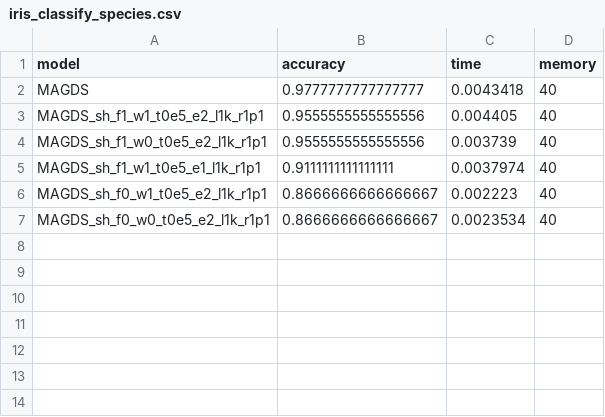
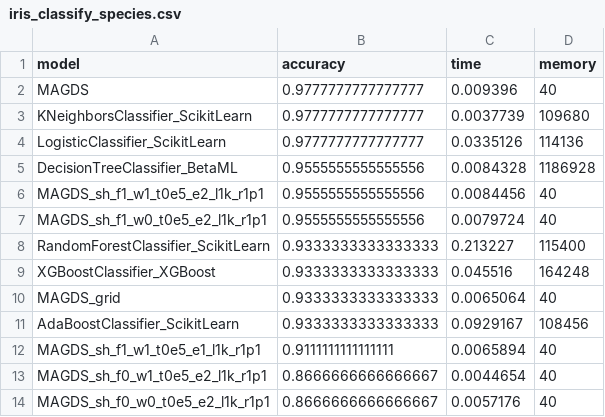
Before and after one commit to danbulnet/witchnet, a CSV file: benchmark/WitchnetBenchmark.jl/benchmark/iris/iris_classify_species.csv, drawn as a sheet.

```diff
--- a/benchmark/WitchnetBenchmark.jl/benchmark/iris/iris_classify_species.csv
+++ b/benchmark/WitchnetBenchmark.jl/benchmark/iris/iris_classify_species.csv
@@ -1,7 +1,14 @@
 model,accuracy,time,memory
-MAGDS,0.9777777777777777,0.0043418,40
-MAGDS_sh_f1_w1_t0e5_e2_l1k_r1p1,0.9555555555555556,0.004405,40
-MAGDS_sh_f1_w0_t0e5_e2_l1k_r1p1,0.9555555555555556,0.003739,40
-MAGDS_sh_f1_w1_t0e5_e1_l1k_r1p1,0.9111111111111111,0.0037974,40
-MAGDS_sh_f0_w1_t0e5_e2_l1k_r1p1,0.8666666666666667,0.002223,40
-MAGDS_sh_f0_w0_t0e5_e2_l1k_r1p1,0.8666666666666667,0.0023534,40
+MAGDS,0.9777777777777777,0.009396,40
+KNeighborsClassifier_ScikitLearn,0.9777777777777777,0.0037739,109680
+LogisticClassifier_ScikitLearn,0.9777777777777777,0.0335126,114136
+DecisionTreeClassifier_BetaML,0.9555555555555556,0.0084328,1186928
+MAGDS_sh_f1_w1_t0e5_e2_l1k_r1p1,0.9555555555555556,0.0084456,40
+MAGDS_sh_f1_w0_t0e5_e2_l1k_r1p1,0.9555555555555556,0.0079724,40
+RandomForestClassifier_ScikitLearn,0.9333333333333333,0.213227,115400
+XGBoostClassifier_XGBoost,0.9333333333333333,0.045516,164248
+MAGDS_grid,0.9333333333333333,0.0065064,40
+AdaBoostClassifier_ScikitLearn,0.9333333333333333,0.0929167,108456
+MAGDS_sh_f1_w1_t0e5_e1_l1k_r1p1,0.9111111111111111,0.0065894,40
+MAGDS_sh_f0_w1_t0e5_e2_l1k_r1p1,0.8666666666666667,0.0044654,40
+MAGDS_sh_f0_w0_t0e5_e2_l1k_r1p1,0.8666666666666667,0.0057176,40
```
Also changed, not shown: benchmark/WitchnetBenchmark.jl/benchmark/penguin/penguin_estimate_body_mass_g.csv, benchmark/WitchnetBenchmark.jl/benchmark/red_wine/red_wine_estimate_sulphates.csv, 44 other files.
